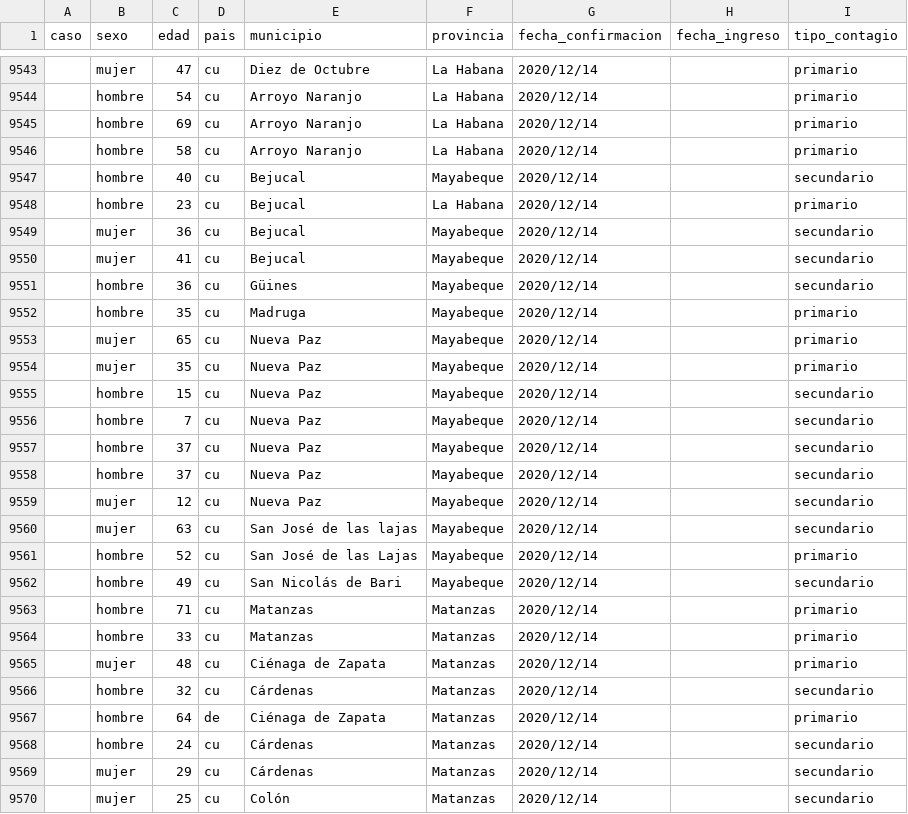
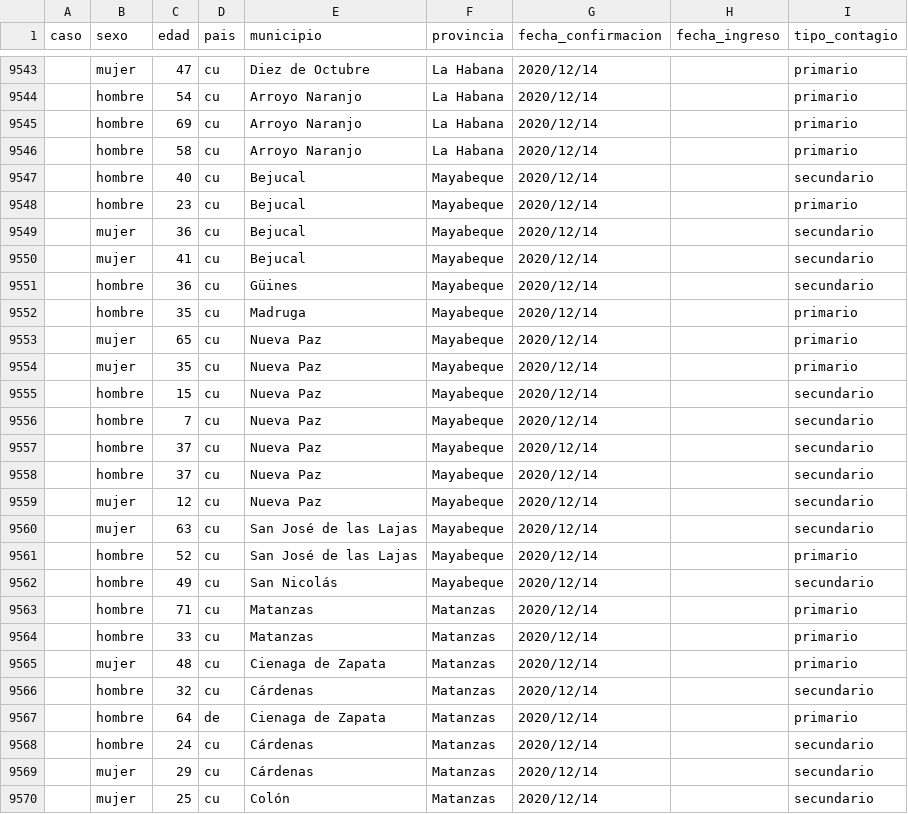
Before and after one commit to covid19cubadata/covid19cubadata.github.io, a CSV file: data/covid19-casos.csv, drawn as a sheet; only a part is shown, gaps mark what is left out.

Commit message:
Update countries data

```diff
--- a/data/covid19-casos.csv
+++ b/data/covid19-casos.csv
@@ -9547,3 +9547,3 @@ caso,sexo,edad,pais,municipio,provincia,fecha_confirmacion,fecha_ingreso,tipo_co
 ,hombre,40,cu,Bejucal,Mayabeque,2020/12/14,,secundario
-,hombre,23,cu,Bejucal,La Habana,2020/12/14,,primario
+,hombre,23,cu,Bejucal,Mayabeque,2020/12/14,,primario
 ,mujer,36,cu,Bejucal,Mayabeque,2020/12/14,,secundario
@@ -9559,10 +9559,10 @@ caso,sexo,edad,pais,municipio,provincia,fecha_confirmacion,fecha_ingreso,tipo_co
 ,mujer,12,cu,Nueva Paz,Mayabeque,2020/12/14,,secundario
-,mujer,63,cu,San José de las lajas,Mayabeque,2020/12/14,,secundario
+,mujer,63,cu,San José de las Lajas,Mayabeque,2020/12/14,,secundario
 ,hombre,52,cu,San José de las Lajas,Mayabeque,2020/12/14,,primario
-,hombre,49,cu,San Nicolás de Bari,Mayabeque,2020/12/14,,secundario
+,hombre,49,cu,San Nicolás,Mayabeque,2020/12/14,,secundario
 ,hombre,71,cu,Matanzas,Matanzas,2020/12/14,,primario
 ,hombre,33,cu,Matanzas,Matanzas,2020/12/14,,primario
-,mujer,48,cu,Ciénaga de Zapata,Matanzas,2020/12/14,,primario
+,mujer,48,cu,Cienaga de Zapata,Matanzas,2020/12/14,,primario
 ,hombre,32,cu,Cárdenas,Matanzas,2020/12/14,,secundario
-,hombre,64,de,Ciénaga de Zapata,Matanzas,2020/12/14,,primario
+,hombre,64,de,Cienaga de Zapata,Matanzas,2020/12/14,,primario
 ,hombre,24,cu,Cárdenas,Matanzas,2020/12/14,,secundario
```
Also changed, not shown: 2 other files.
